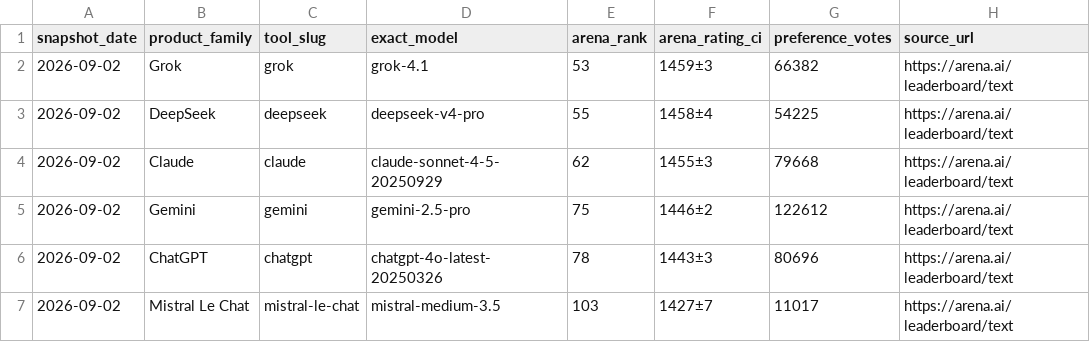
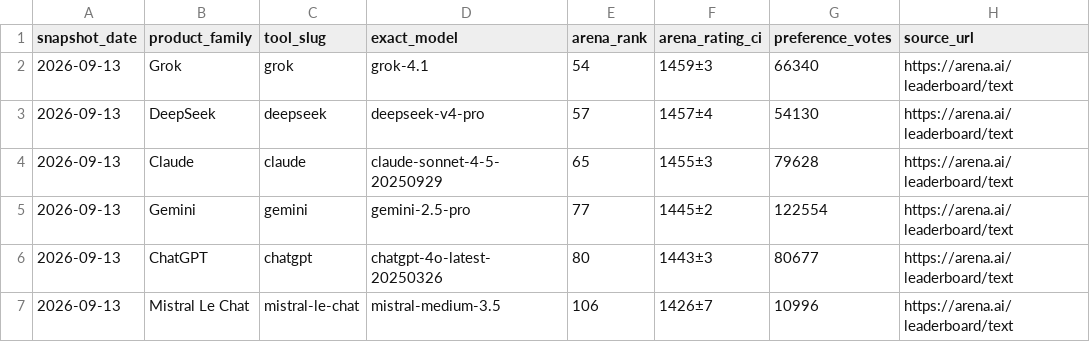
Before and after one commit to gzikry/aitoolsessentials, a CSV file: downloads/arena-text-snapshot.csv, drawn as a sheet; only a part is shown; the diff names each change by its address in the sheet, - before the commit and + after, or states it on an @@ line.

```diff
--- a/downloads/arena-text-snapshot.csv
+++ b/downloads/arena-text-snapshot.csv
-A2:A7 (snapshot_date): 2026-09-02
+A2:A7 (snapshot_date): 2026-09-13
-E2 (arena_rank): 53
+E2 (arena_rank): 54
-G2 (preference_votes): 66382
+G2 (preference_votes): 66340
-E3 (arena_rank): 55
+E3 (arena_rank): 57
-F3 (arena_rating_ci): 1458±4
+F3 (arena_rating_ci): 1457±4
-G3 (preference_votes): 54225
+G3 (preference_votes): 54130
-E4 (arena_rank): 62
+E4 (arena_rank): 65
-G4 (preference_votes): 79668
+G4 (preference_votes): 79628
-E5 (arena_rank): 75
+E5 (arena_rank): 77
-F5 (arena_rating_ci): 1446±2
+F5 (arena_rating_ci): 1445±2
-G5 (preference_votes): 122612
+G5 (preference_votes): 122554
-E6 (arena_rank): 78
+E6 (arena_rank): 80
-G6 (preference_votes): 80696
+G6 (preference_votes): 80677
-E7 (arena_rank): 103
+E7 (arena_rank): 106
-F7 (arena_rating_ci): 1427±7
+F7 (arena_rating_ci): 1426±7
-G7 (preference_votes): 11017
+G7 (preference_votes): 10996
```
Also changed, not shown: 32 other files.
